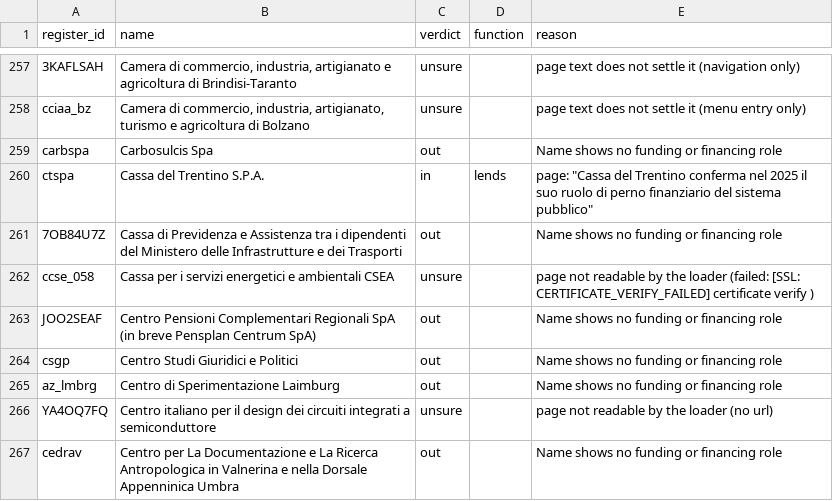
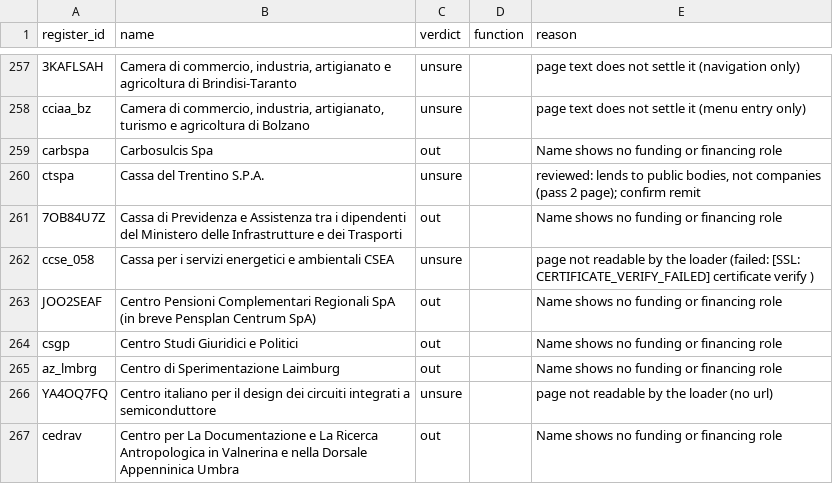
Before and after one commit to AsgerMG/Mandate, a CSV file: capital/reference/census/it_scope.csv, drawn as a sheet; only a part is shown, gaps mark what is left out.

```diff
--- a/capital/reference/census/it_scope.csv
+++ b/capital/reference/census/it_scope.csv
@@ -259,3 +259,3 @@ cciaa_bz,"Camera di commercio, industria, artigianato, turismo e agricoltura di
 carbspa,Carbosulcis Spa,out,,Name shows no funding or financing role
-ctspa,Cassa del Trentino S.P.A.,in,lends,"page: ""Cassa del Trentino conferma nel 2025 il suo ruolo di perno finanziario del sistema pubblico"""
+ctspa,Cassa del Trentino S.P.A.,unsure,,"reviewed: lends to public bodies, not companies (pass 2 page); confirm remit"
 7OB84U7Z,Cassa di Previdenza e Assistenza tra i dipendenti del Ministero delle Infrastrutture e dei Trasporti,out,,Name shows no funding or financing role
```
